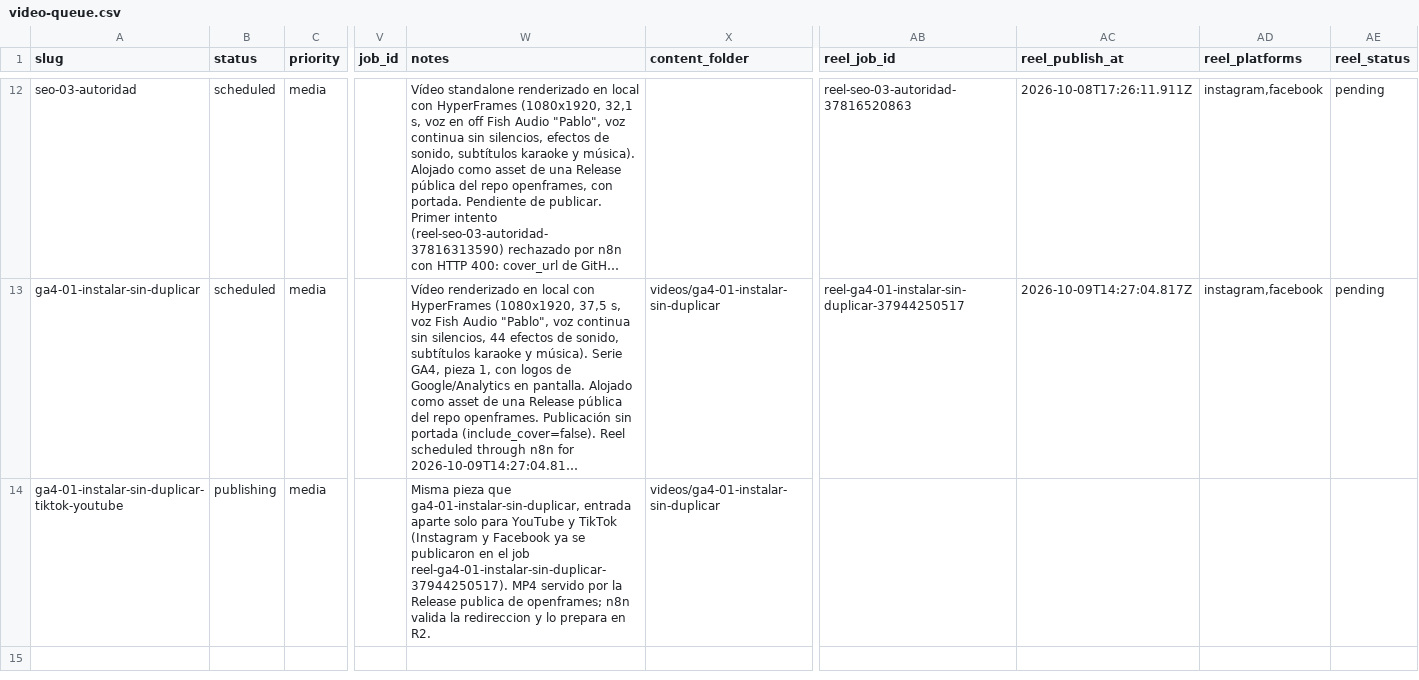
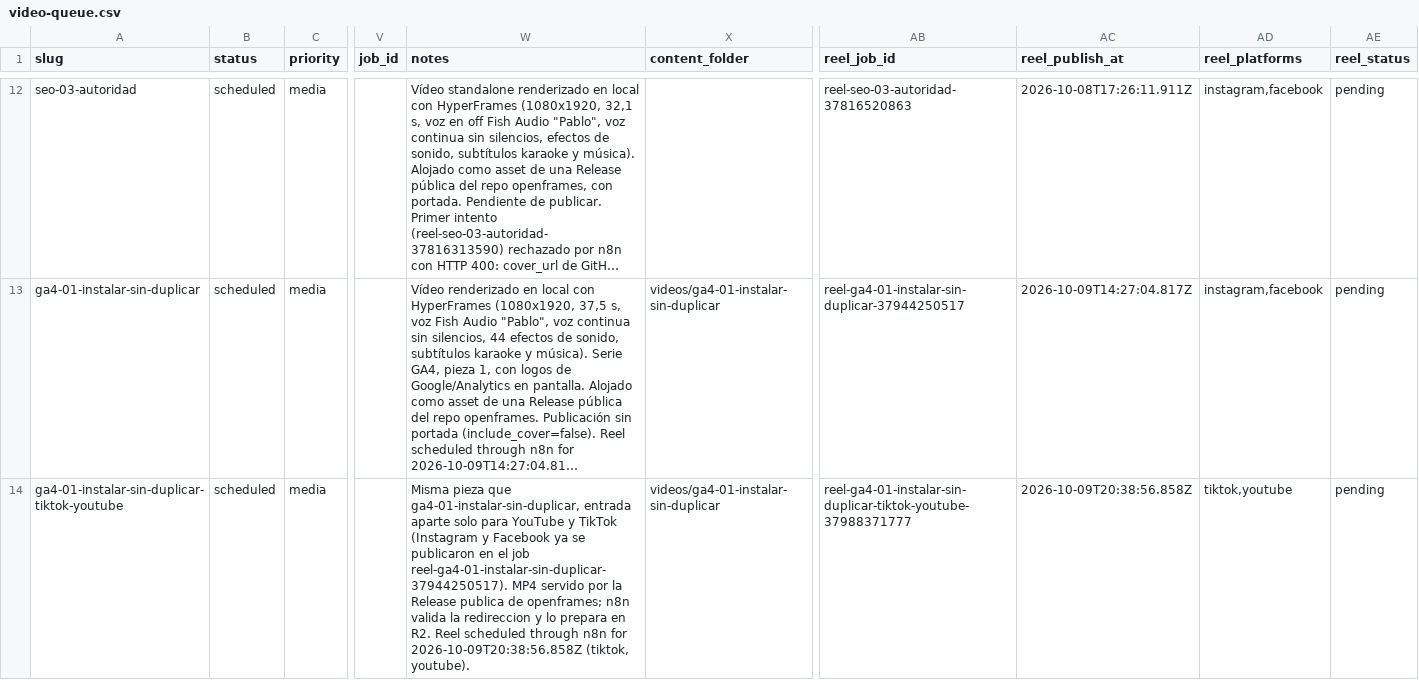
Before and after one commit to specialcowboy69/hypervideo, a CSV file: content/video-queue/video-queue.csv, drawn as a sheet; only a part is shown, gaps mark what is left out; long unchanged cells end in …; the diff names each change by its address in the sheet, - before the commit and + after, or states it on an @@ line.

```diff
--- a/content/video-queue/video-queue.csv
+++ b/content/video-queue/video-queue.csv
-B14 (status): publishing
+B14 (status): scheduled
-W14 (notes): …en R2.
+W14 (notes): …en R2. Reel scheduled through n8n for 2026-10-09T20:38:56.858Z (tiktok, youtube).
-AB14 (reel_job_id): (empty)
+AB14 (reel_job_id): reel-ga4-01-instalar-sin-duplicar-tiktok-youtube-37988371777
-AC14 (reel_publish_at): (empty)
+AC14 (reel_publish_at): 2026-10-09T20:38:56.858Z
-AD14 (reel_platforms): (empty)
+AD14 (reel_platforms): tiktok,youtube
-AE14 (reel_status): (empty)
+AE14 (reel_status): pending
```
Also changed, not shown: 1 other file.
